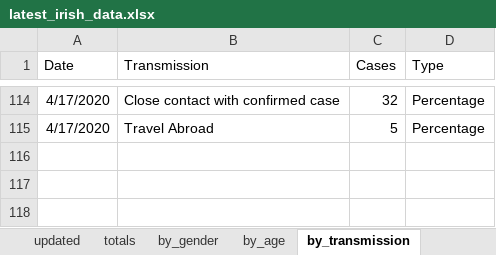
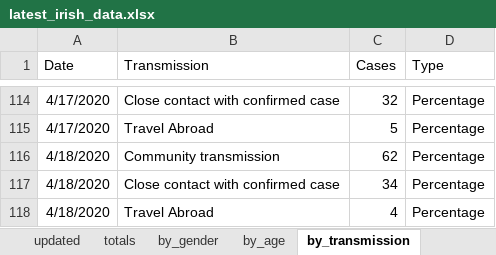
Before and after one commit to hamilton-institute/covid19ireland, an Excel workbook: shiny/covid19_hamilton/latest_irish_data.xlsx, sheet by_transmission, drawn as a sheet; only a part is shown, gaps mark what is left out; values as stored, in another font and other column widths than the file's, no borders; the diff names each change by its address in the sheet, - before the commit and + after, or states it on an @@ line.

```diff
--- a/shiny/covid19_hamilton/latest_irish_data.xlsx (sheet by_transmission)
+++ b/shiny/covid19_hamilton/latest_irish_data.xlsx (sheet by_transmission)
+row 116: 4/18/2020 | Community transmission | 62 | Percentage
+row 117: 4/18/2020 | Close contact with confirmed case | 34 | Percentage
+row 118: 4/18/2020 | Travel Abroad | 4 | Percentage
```
Also changed, not shown: sheet by_county, sheet by_age, sheet totals, sheet by_gender, sheet gender_deaths, sheet updated, 4 other files.
